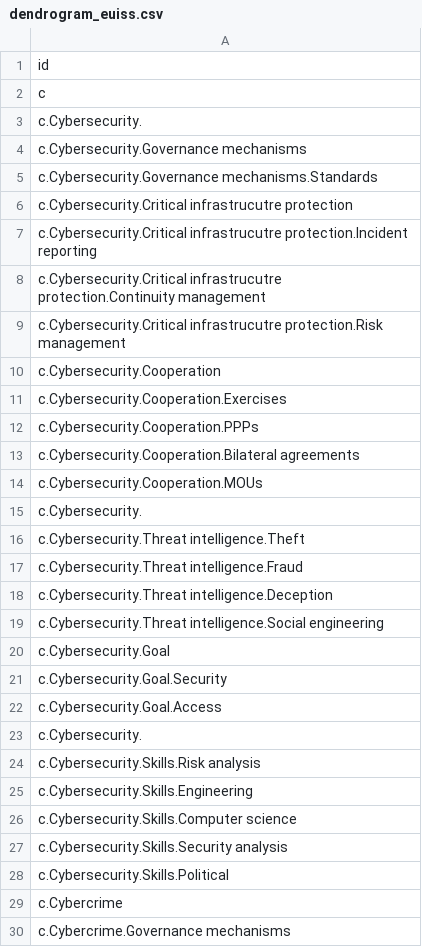
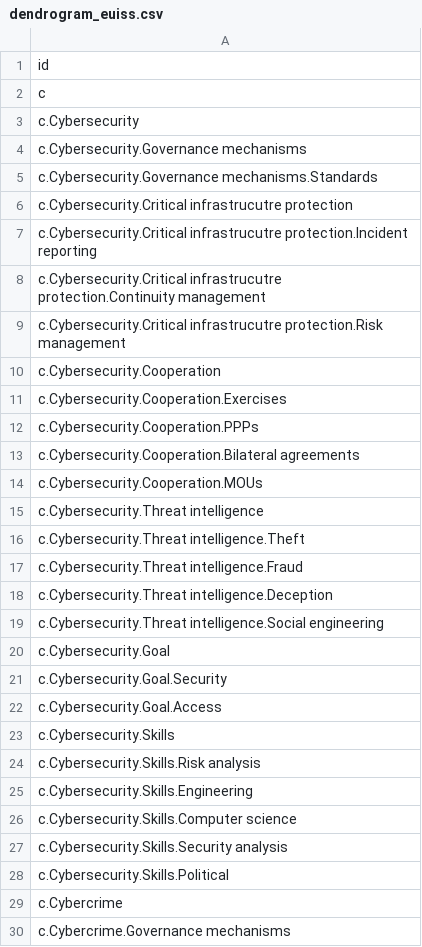
Before and after one commit to cdtrich/hello-world, a CSV file: dendrogram_euiss.csv, drawn as a sheet; only a part is shown.

Commit message:
Update dendrogram_euiss.csv

```diff
--- a/dendrogram_euiss.csv
+++ b/dendrogram_euiss.csv
@@ -2,3 +2,3 @@ id
 c
-c.Cybersecurity.
+c.Cybersecurity
 c.Cybersecurity.Governance mechanisms
@@ -14,3 +14,3 @@ c.Cybersecurity.Cooperation.Bilateral agreements
 c.Cybersecurity.Cooperation.MOUs
-c.Cybersecurity.
+c.Cybersecurity.Threat intelligence
 c.Cybersecurity.Threat intelligence.Theft
@@ -22,3 +22,3 @@ c.Cybersecurity.Goal.Security
 c.Cybersecurity.Goal.Access
-c.Cybersecurity.
+c.Cybersecurity.Skills
 c.Cybersecurity.Skills.Risk analysis
```
